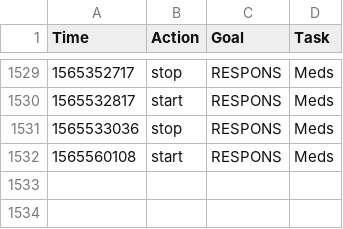
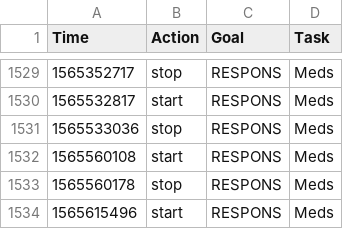
Before and after one commit to fuzzyTew/todo, a CSV file: Routine/ttrack/time_details.csv, drawn as a sheet; only a part is shown, gaps mark what is left out.

```diff
--- a/Routine/ttrack/time_details.csv
+++ b/Routine/ttrack/time_details.csv
@@ -1532 +1532,3 @@ Time,Action,Goal,Task
 1565560108,start,RESPONS,Meds
+1565560178,stop,RESPONS,Meds
+1565615496,start,RESPONS,Meds
```
Also changed, not shown: Routine/meds/2019-meds.csv, 1 other file.
